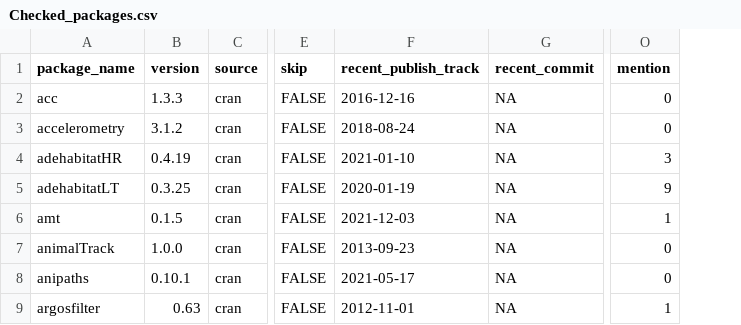
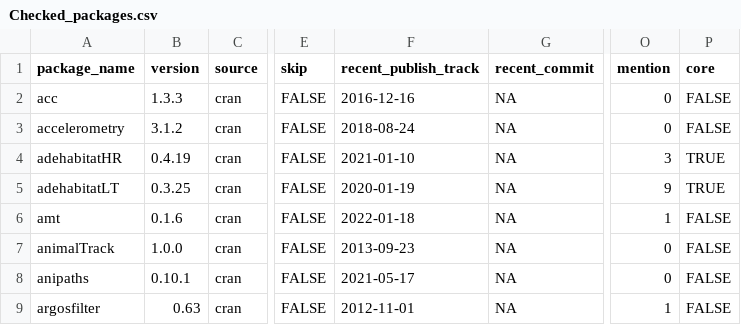
Before and after one commit to rociojoo/CranTaskView-Track, a CSV file: checks/Checked_packages.csv, drawn as a sheet; only a part is shown, gaps mark what is left out; the diff covers the shown part only; the diff names each change by its address in the sheet, - before the commit and + after, or states it on an @@ line.

```diff
--- a/checks/Checked_packages.csv
+++ b/checks/Checked_packages.csv
+column P (core), rows 2-9: FALSE | FALSE | TRUE | TRUE | FALSE | FALSE | FALSE | FALSE
-B6 (version): 0.1.5
+B6 (version): 0.1.6
-F6 (recent_publish_track): 2021-12-03
+F6 (recent_publish_track): 2022-01-18
```
Also changed, not shown: 4 added rows, 4 removed rows and 5 edited cells elsewhere in this file, checks/CHANGES.csv, 35 other files.
